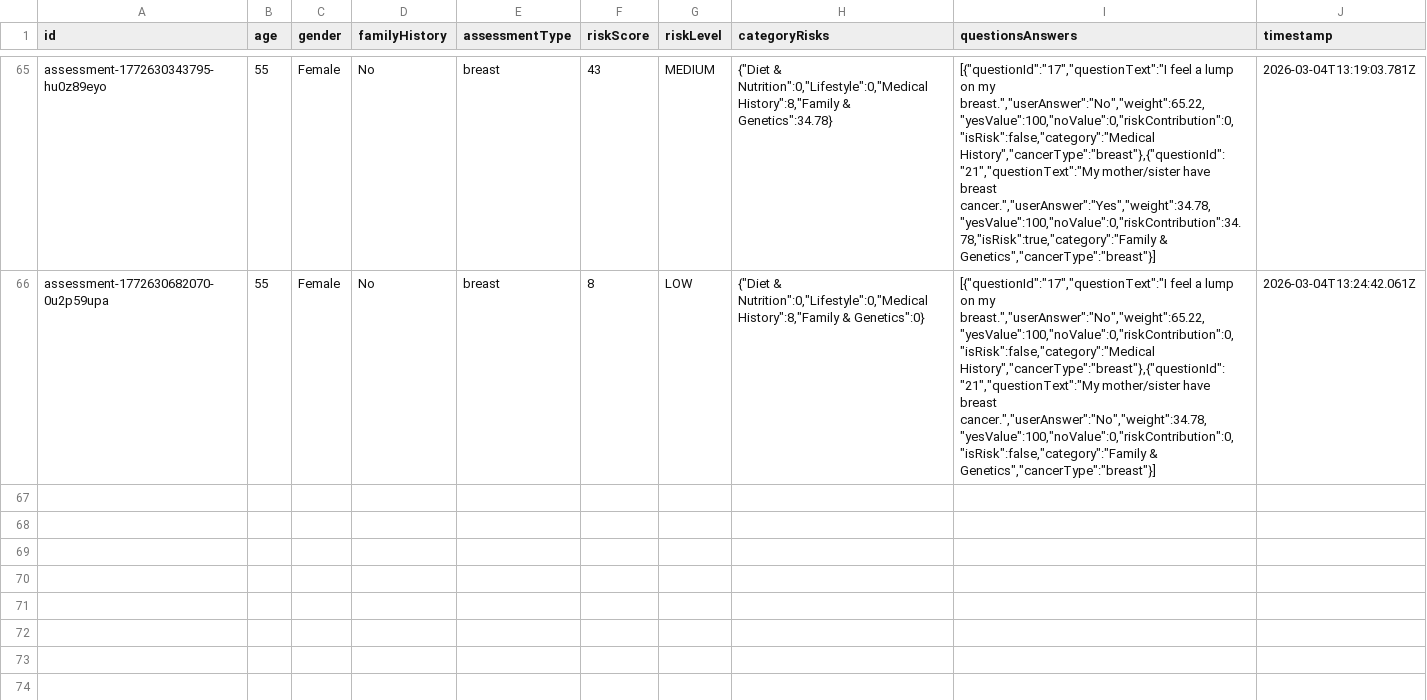
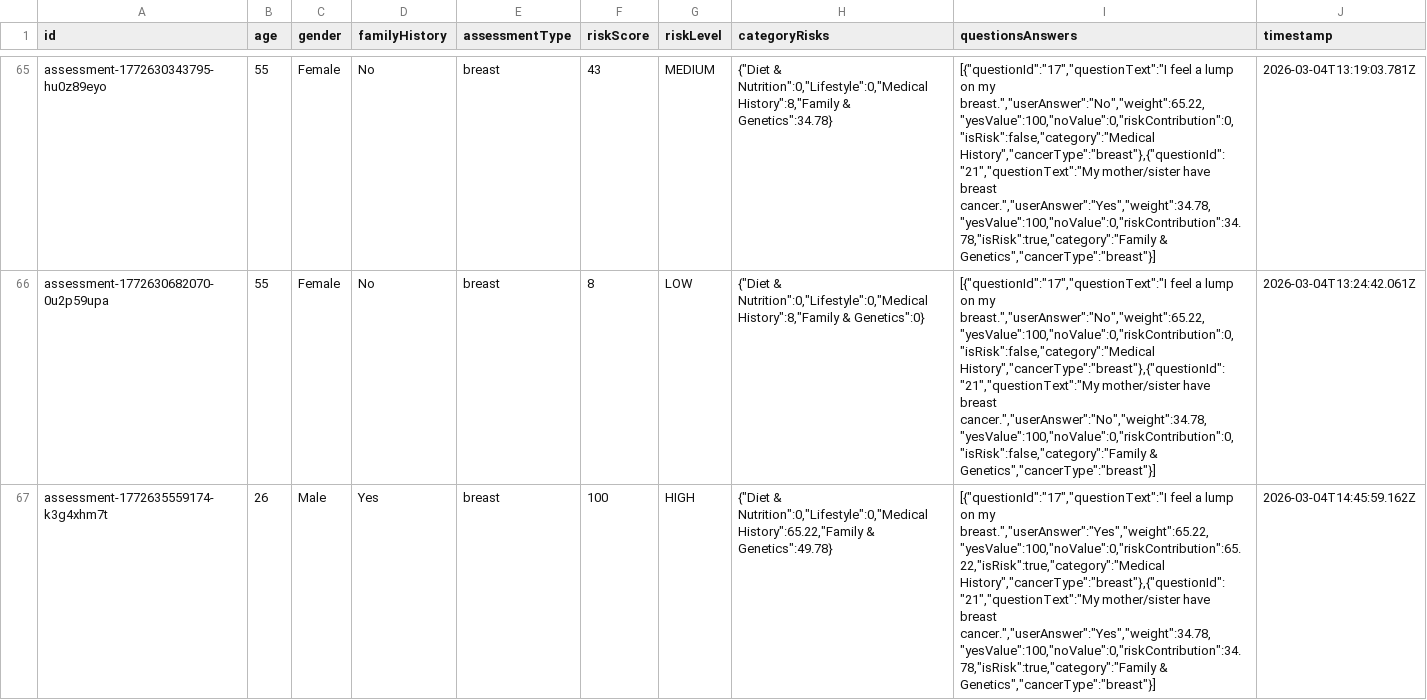
Before and after one commit to Zaynereo/scs-risk-assessment-tool, a CSV file: data/assessments.csv, drawn as a sheet; only a part is shown, gaps mark what is left out; the diff names each change by its address in the sheet, - before the commit and + after, or states it on an @@ line.

```diff
--- a/data/assessments.csv
+++ b/data/assessments.csv
+row 67: assessment-1772635559174-k3g4xhm7t | 26 | Male | Yes | breast | 100 | HIGH | {"Diet & Nutrition":0,"Lifestyle":0,"Medical History":65.22,"Family & Genetics":49.78} | [{"questionId":"17","questionText":"I feel a lump on my breast.","userAnswer":"Yes","weight":65.22,"yesValue":100,"noValue":0,"riskContribution":65.22,"isRisk":true,"category":"Medical History","cancerType":"breast"},{"questionId":"21","questionText":"My mother/sister have breast cancer.","userAnswer":"Yes","weight":34.78,"yesValue":100,"noValue":0,"riskContribution":34.78,"isRisk":true,"category":"Family & Genetics","cancerType":"breast"}] | 2026-03-04T14:45:59.162Z
```
Also changed, not shown: 4 other files.
